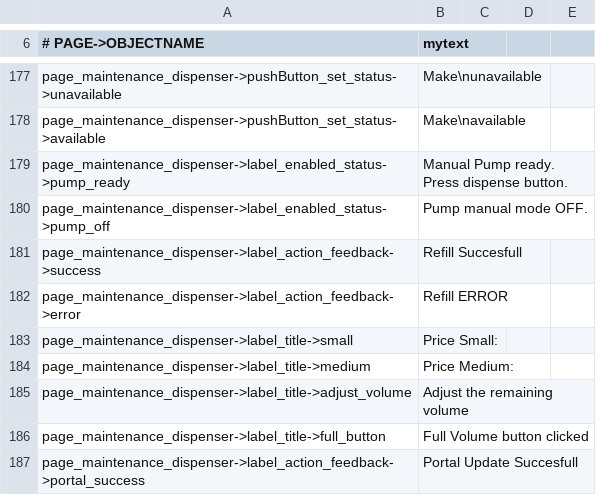
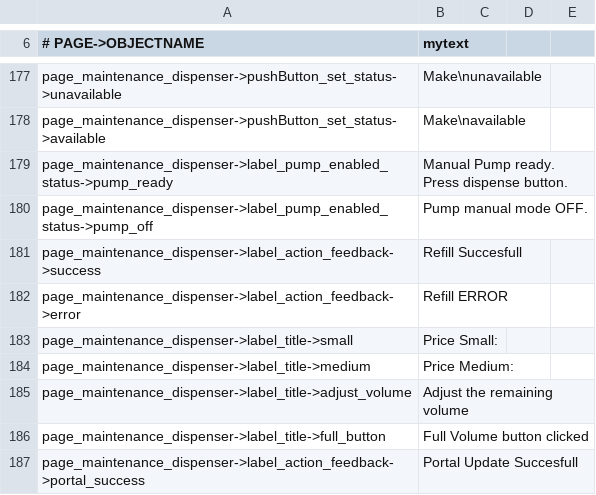
Before and after one commit to opensoapstand/station_computer, a CSV file: ui/references/templates/default-spanish/ui_texts.csv, drawn as a sheet; only a part is shown, gaps mark what is left out.

Commit message:
Add Problem Dismiss button to maintenance mode

```diff
--- a/ui/references/templates/default-spanish/ui_texts.csv
+++ b/ui/references/templates/default-spanish/ui_texts.csv
@@ -178,4 +178,4 @@ page_maintenance_dispenser->pushButton_set_status->unavailable,Make\nunavailable
 page_maintenance_dispenser->pushButton_set_status->available,Make\navailable
-page_maintenance_dispenser->label_enabled_status->pump_ready,Manual Pump ready. Press dispense button.
-page_maintenance_dispenser->label_enabled_status->pump_off,Pump manual mode OFF.
+page_maintenance_dispenser->label_pump_enabled_status->pump_ready,Manual Pump ready. Press dispense button.
+page_maintenance_dispenser->label_pump_enabled_status->pump_off,Pump manual mode OFF.
 page_maintenance_dispenser->label_action_feedback->success,Refill Succesfull
```
Also changed, not shown: 9 other files.
